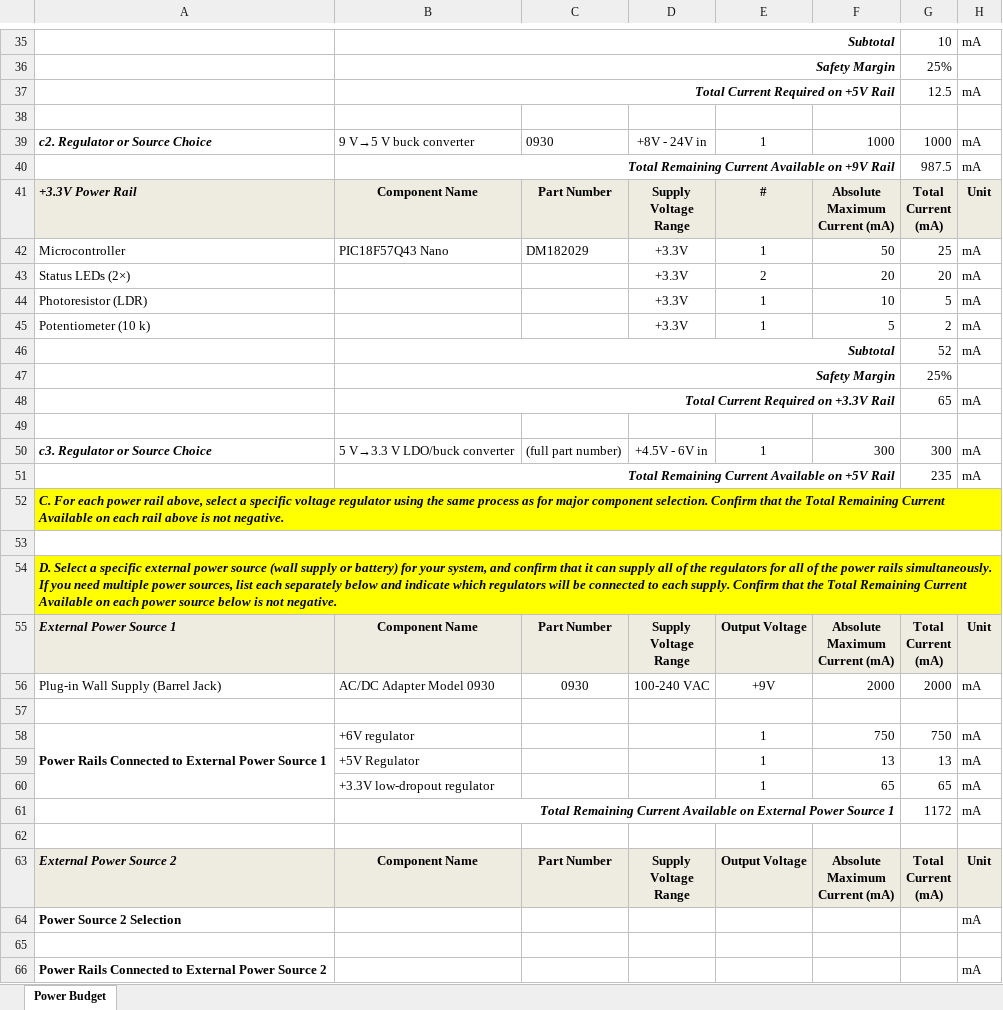
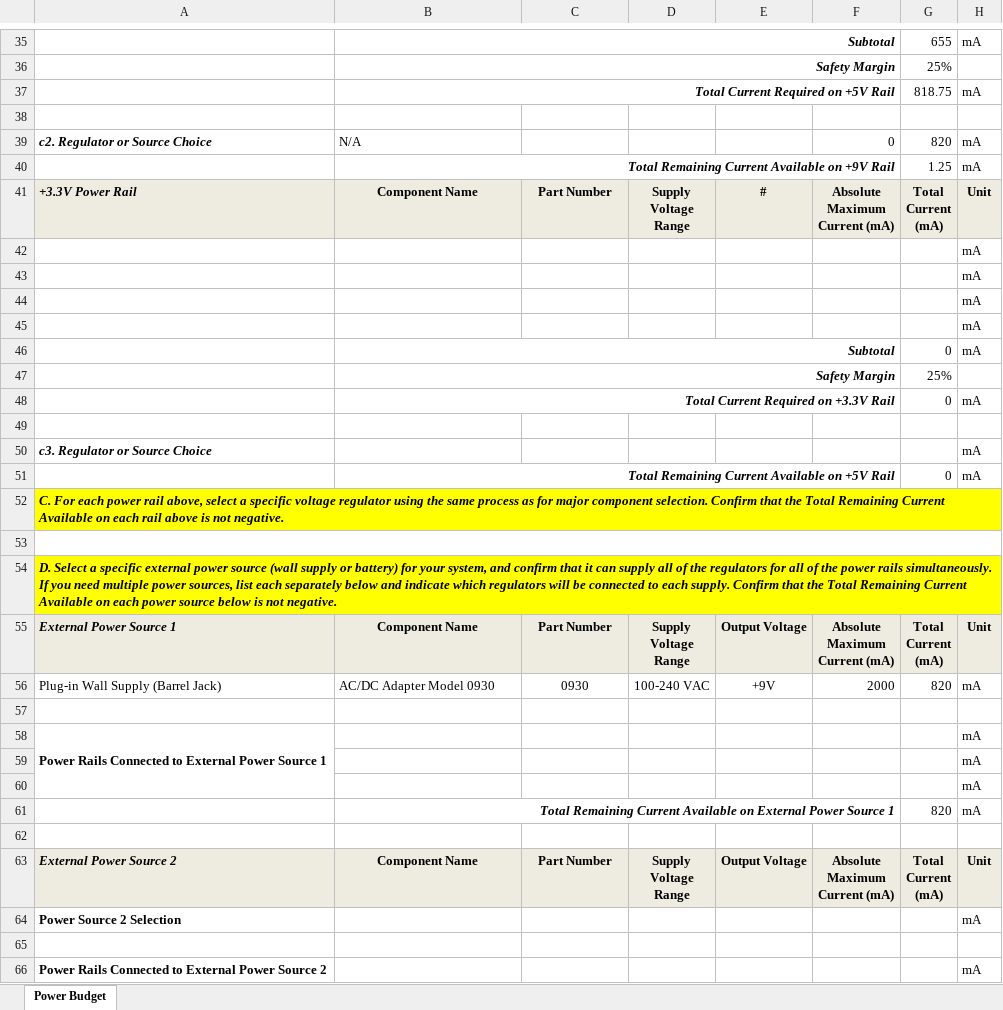
Before and after one commit to cyuen808/cyuen808.github.io, an Excel workbook: docs/07-Power-Budget/EGR304-Team204-PowerBudget.xlsx, sheet Power Budget, drawn as a sheet; only a part is shown, gaps mark what is left out; values as stored, in another font and other column widths than the file's, no borders; conditional formats not drawn; removed rows and columns are numbered as before the commit, all else as after; the diff covers the shown part only; the diff names each change by its address in the sheet, - before the commit and + after, or states it on an @@ line.

Commit message:
power

```diff
--- a/docs/07-Power-Budget/EGR304-Team204-PowerBudget.xlsx (sheet Power Budget)
+++ b/docs/07-Power-Budget/EGR304-Team204-PowerBudget.xlsx (sheet Power Budget)
-G35: 10
+G35: 655
-G37: 12.5
+G37: 818.75
-row 39: c2. Regulator or Source Choice | 9 V→5 V buck converter | 0930 | +8V - 24V in | 1 | 1000 | 1000 | mA
+row 39: c2. Regulator or Source Choice | N/A |  |  |  | 0 | 820 | mA
-G40: 987.5
+G40: 1.25
-row 42: Microcontroller | PIC18F57Q43 Nano | DM182029 | +3.3V | 1 | 50 | 25 | mA
-row 43: Status LEDs (2×) |  |  | +3.3V | 2 | 20 | 20 | mA
-row 44: Photoresistor (LDR) |  |  | +3.3V | 1 | 10 | 5 | mA
-row 45: Potentiometer (10 k) |  |  | +3.3V | 1 | 5 | 2 | mA
+row 42:  |  |  |  |  |  |  | mA
+row 43:  |  |  |  |  |  |  | mA
+row 44:  |  |  |  |  |  |  | mA
+row 45:  |  |  |  |  |  |  | mA
-G46: 52
+G46: 0
-G48: 65
+G48: 0
-row 50: c3. Regulator or Source Choice | 5 V→3.3 V LDO/buck converter | (full part number) | +4.5V - 6V in | 1 | 300 | 300 | mA
+row 50: c3. Regulator or Source Choice |  |  |  |  |  |  | mA
-G51: 235
+G51: 0
-G56: 2000
+G56: 820
-B58: +6V regulator
+B58: (empty)
-E58: 1
+E58: (empty)
-F58: 750
+F58: (empty)
-G58: 750
+G58: (empty)
-row 59:  | +5V Regulator |  |  | 1 | 13 | 13 | mA
-row 60:  | +3.3V low-dropout regulator |  |  | 1 | 65 | 65 | mA
+row 59:  |  |  |  |  |  |  | mA
+row 60:  |  |  |  |  |  |  | mA
-G61: 1172
+G61: 820
```
Also changed, not shown: 5 added rows, 5 removed rows and 26 edited cells elsewhere in this sheet, formulas that keep their value, 8 other files.
